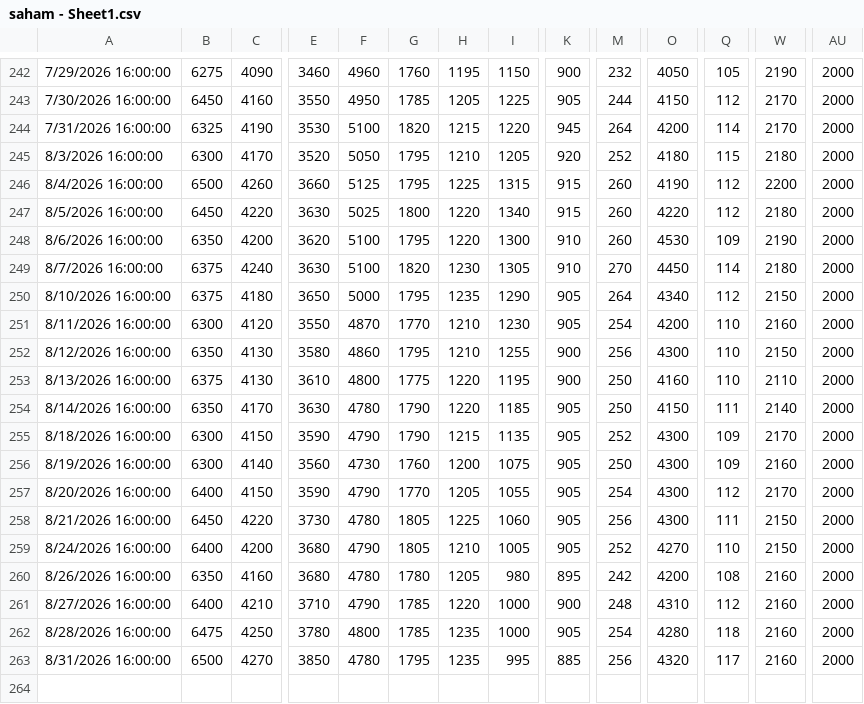
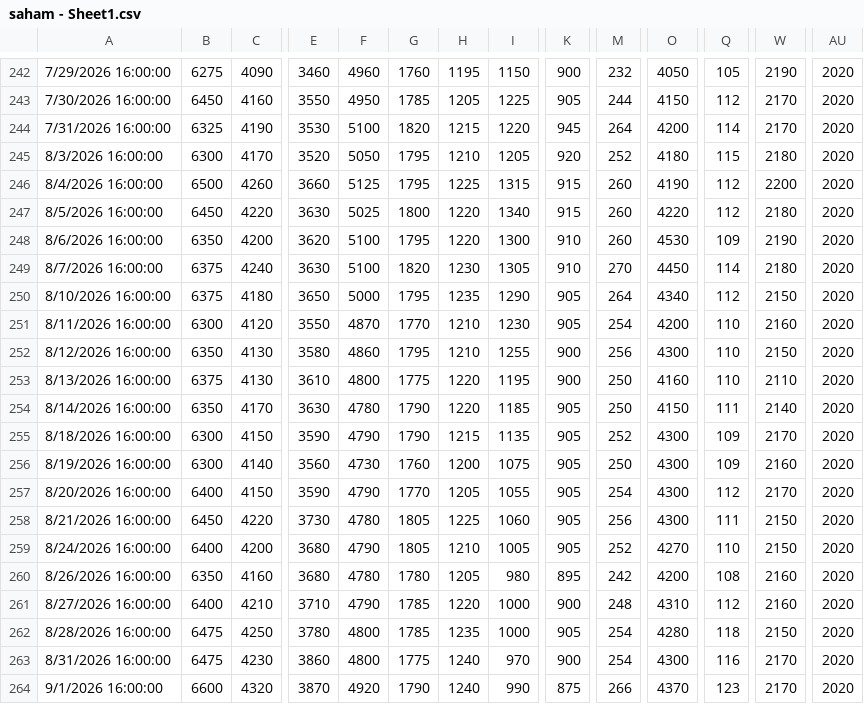
Before and after one commit to wlmyaps/kurs, a CSV file: saham - Sheet1.csv, drawn as a sheet; only a part is shown, gaps mark what is left out; rows hold the shown columns only; the diff covers the shown part only; the diff names each change by its address in the sheet, - before the commit and + after, or states it on an @@ line.

```diff
--- a/saham - Sheet1.csv
+++ b/saham - Sheet1.csv
-AU242:AU263: 2000
+AU242:AU263: 2020
-W262: 2160
+W262: 2150
-B263: 6500
+B263: 6475
-C263: 4270
+C263: 4230
-E263: 3850
+E263: 3860
-F263: 4780
+F263: 4800
-G263: 1795
+G263: 1775
-H263: 1235
+H263: 1240
-I263: 995
+I263: 970
-K263: 885
+K263: 900
-M263: 256
+M263: 254
-O263: 4320
+O263: 4300
-Q263: 117
+Q263: 116
-W263: 2160
+W263: 2170
+row 264: 9/1/2026 16:00:00 | 6600 | 4320 | 3870 | 4920 | 1790 | 1240 | 990 | 875 | 266 | 4370 | 123 | 2170 | 2020
```
Also changed, not shown: 45 edited cells elsewhere in this file, Data Historis GAU_IDR.csv, 1 other file.
